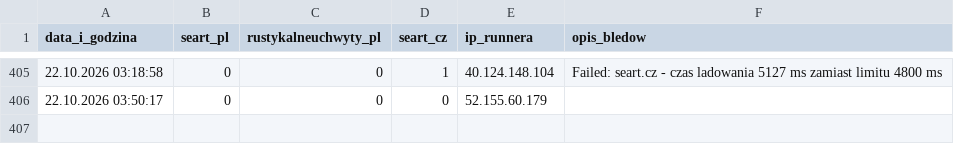
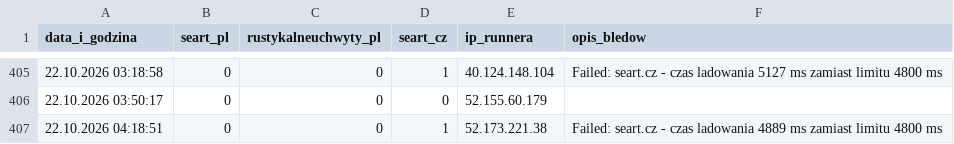
Before and after one commit to WIKse96/seart-playwright-tests, a CSV file: results_history.csv, drawn as a sheet; only a part is shown, gaps mark what is left out; the diff names each change by its address in the sheet, - before the commit and + after, or states it on an @@ line.

```diff
--- a/results_history.csv
+++ b/results_history.csv
+row 407: 22.10.2026 04:18:51 | 0 | 0 | 1 | 52.173.221.38 | Failed: seart.cz - czas ladowania 4889 ms zamiast limitu 4800 ms
```
